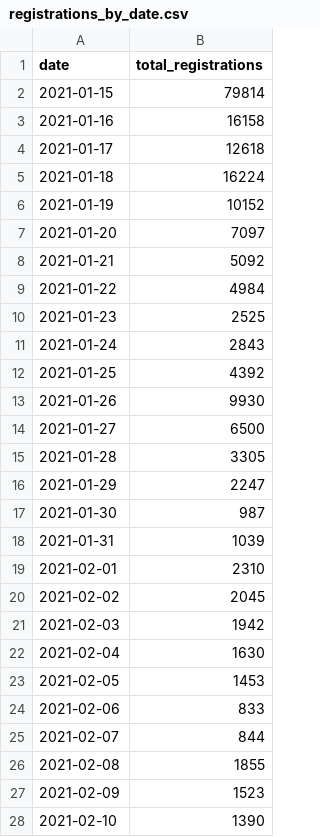
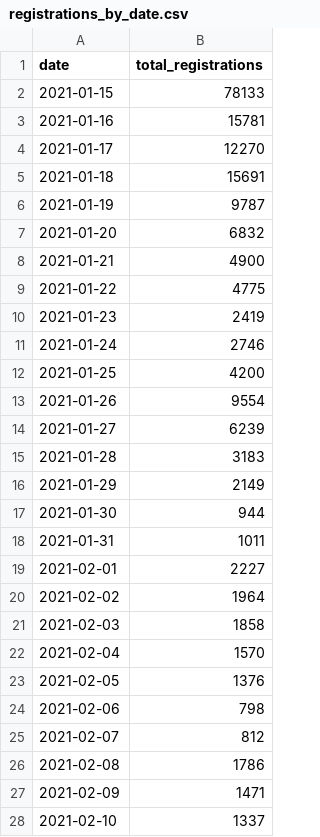
Before and after one commit to vykend/COVID19-Vaccination-Czechia, a CSV file: registrations_by_date.csv, drawn as a sheet; only a part is shown; the diff covers the shown part only.

Commit message:
add todays vaccination data

```diff
--- a/registrations_by_date.csv
+++ b/registrations_by_date.csv
@@ -1,28 +1,28 @@
 date,total_registrations
-2021-01-15,79814
-2021-01-16,16158
-2021-01-17,12618
-2021-01-18,16224
-2021-01-19,10152
-2021-01-20,7097
-2021-01-21,5092
-2021-01-22,4984
-2021-01-23,2525
-2021-01-24,2843
-2021-01-25,4392
-2021-01-26,9930
-2021-01-27,6500
-2021-01-28,3305
-2021-01-29,2247
-2021-01-30,987
-2021-01-31,1039
-2021-02-01,2310
-2021-02-02,2045
-2021-02-03,1942
-2021-02-04,1630
-2021-02-05,1453
-2021-02-06,833
-2021-02-07,844
-2021-02-08,1855
-2021-02-09,1523
-2021-02-10,1390
+2021-01-15,78133
+2021-01-16,15781
+2021-01-17,12270
+2021-01-18,15691
+2021-01-19,9787
+2021-01-20,6832
+2021-01-21,4900
+2021-01-22,4775
+2021-01-23,2419
+2021-01-24,2746
+2021-01-25,4200
+2021-01-26,9554
+2021-01-27,6239
+2021-01-28,3183
+2021-01-29,2149
+2021-01-30,944
+2021-01-31,1011
+2021-02-01,2227
+2021-02-02,1964
+2021-02-03,1858
+2021-02-04,1570
+2021-02-05,1376
+2021-02-06,798
+2021-02-07,812
+2021-02-08,1786
+2021-02-09,1471
+2021-02-10,1337
```
Also changed, not shown: 5 added rows and 19 edited cells elsewhere in this file.
